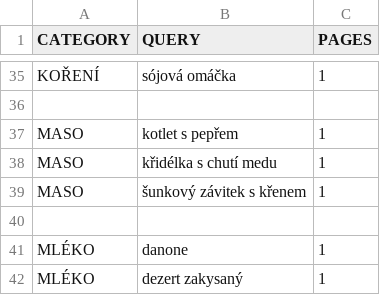
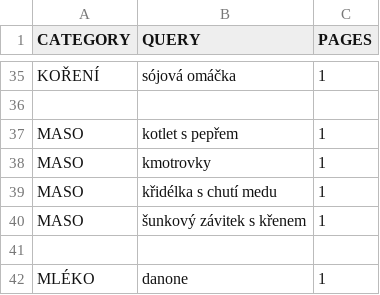
Before and after one commit to mxdpeep/koopi, a CSV file: go/scrape.csv, drawn as a sheet; only a part is shown, gaps mark what is left out; the shorter side is filled out with more unchanged rows.

```diff
--- a/go/scrape.csv
+++ b/go/scrape.csv
@@ -37,2 +37,3 @@ KOŘENÍ,sójová omáčka,1
 MASO,kotlet s pepřem,1
+MASO,kmotrovky,1
 MASO,křidélka s chutí medu,1
```
Also changed, not shown: 6 other files.
